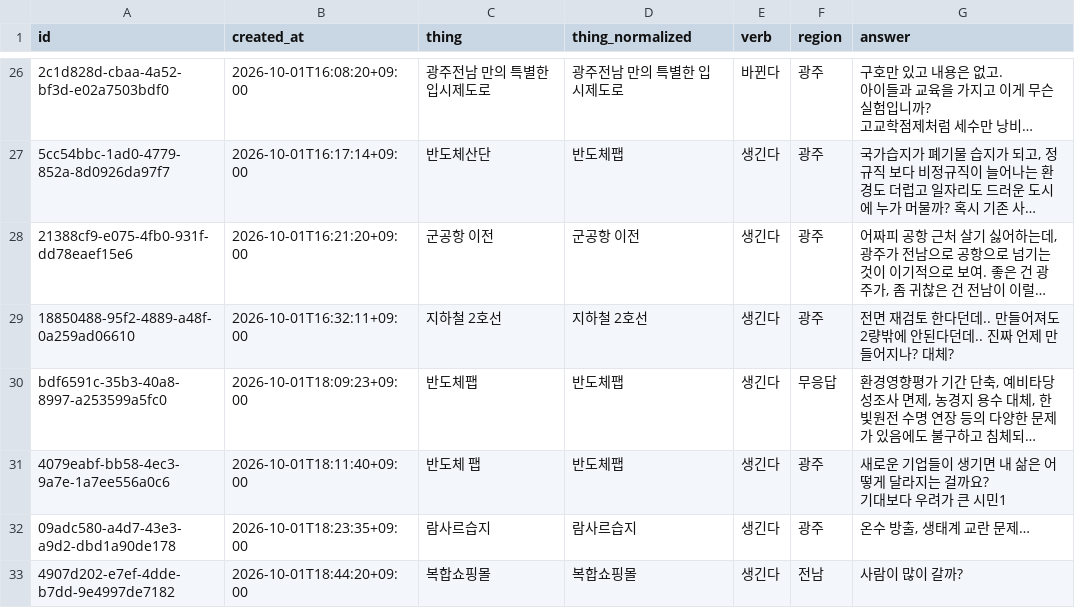
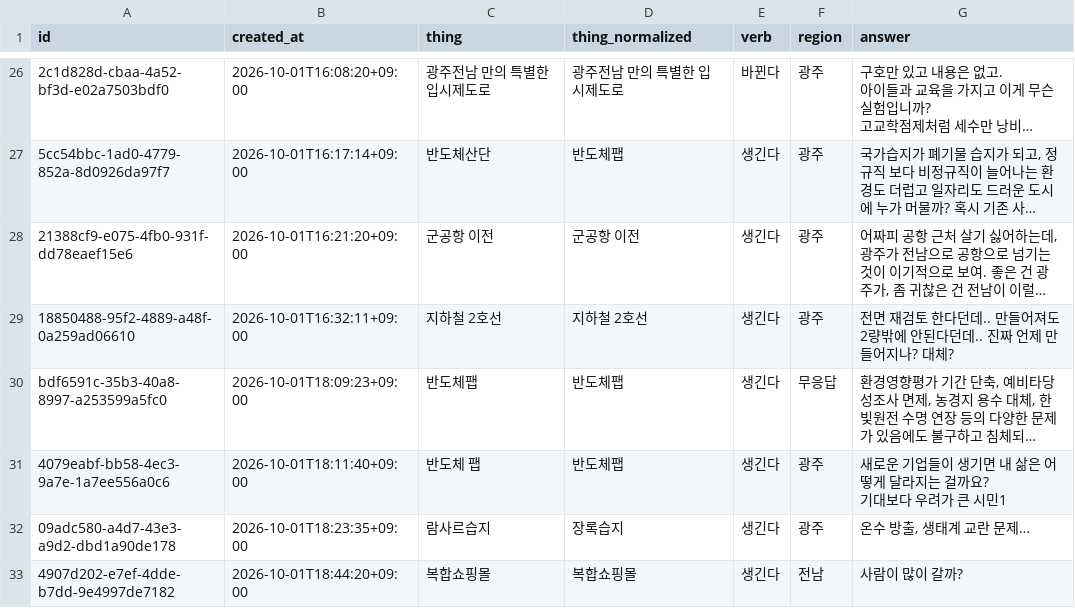
Before and after one commit to JuncholKimSo/saengginda, a CSV file: public/responses.csv, drawn as a sheet; only a part is shown, gaps mark what is left out; long unchanged cells end in …; the diff names each change by its address in the sheet, - before the commit and + after, or states it on an @@ line.

```diff
--- a/public/responses.csv
+++ b/public/responses.csv
-D32 (thing_normalized): 람사르습지
+D32 (thing_normalized): 장록습지
```
Also changed, not shown: 2 other files.
